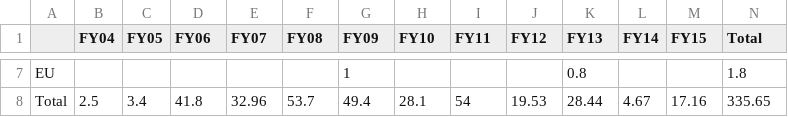
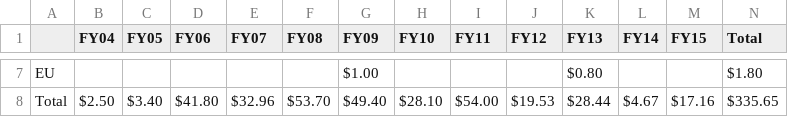
Before and after one commit to hywonkim/gpoba, a CSV file: data/tables/table_A2.csv, drawn as a sheet; only a part is shown, gaps mark what is left out; the diff covers the shown part only; the diff names each change by its address in the sheet, - before the commit and + after, or states it on an @@ line.

```diff
--- a/data/tables/table_A2.csv
+++ b/data/tables/table_A2.csv
-G7 (FY09): 1
+G7 (FY09): $1.00
-K7 (FY13): 0.8
+K7 (FY13): $0.80
-N7 (Total): 1.8
+N7 (Total): $1.80
-B8 (FY04): 2.5
+B8 (FY04): $2.50
-C8 (FY05): 3.4
+C8 (FY05): $3.40
-D8 (FY06): 41.8
+D8 (FY06): $41.80
-E8 (FY07): 32.96
+E8 (FY07): $32.96
-F8 (FY08): 53.7
+F8 (FY08): $53.70
-G8 (FY09): 49.4
+G8 (FY09): $49.40
-H8 (FY10): 28.1
+H8 (FY10): $28.10
-I8 (FY11): 54
+I8 (FY11): $54.00
-J8 (FY12): 19.53
+J8 (FY12): $19.53
-K8 (FY13): 28.44
+K8 (FY13): $28.44
-L8 (FY14): 4.67
+L8 (FY14): $4.67
-M8 (FY15): 17.16
+M8 (FY15): $17.16
-N8 (Total): 335.65
+N8 (Total): $335.65
```
Also changed, not shown: 32 edited cells elsewhere in this file, data/tables/table_A3-b.csv, data/tables/table_C1.csv, 11 other files.
